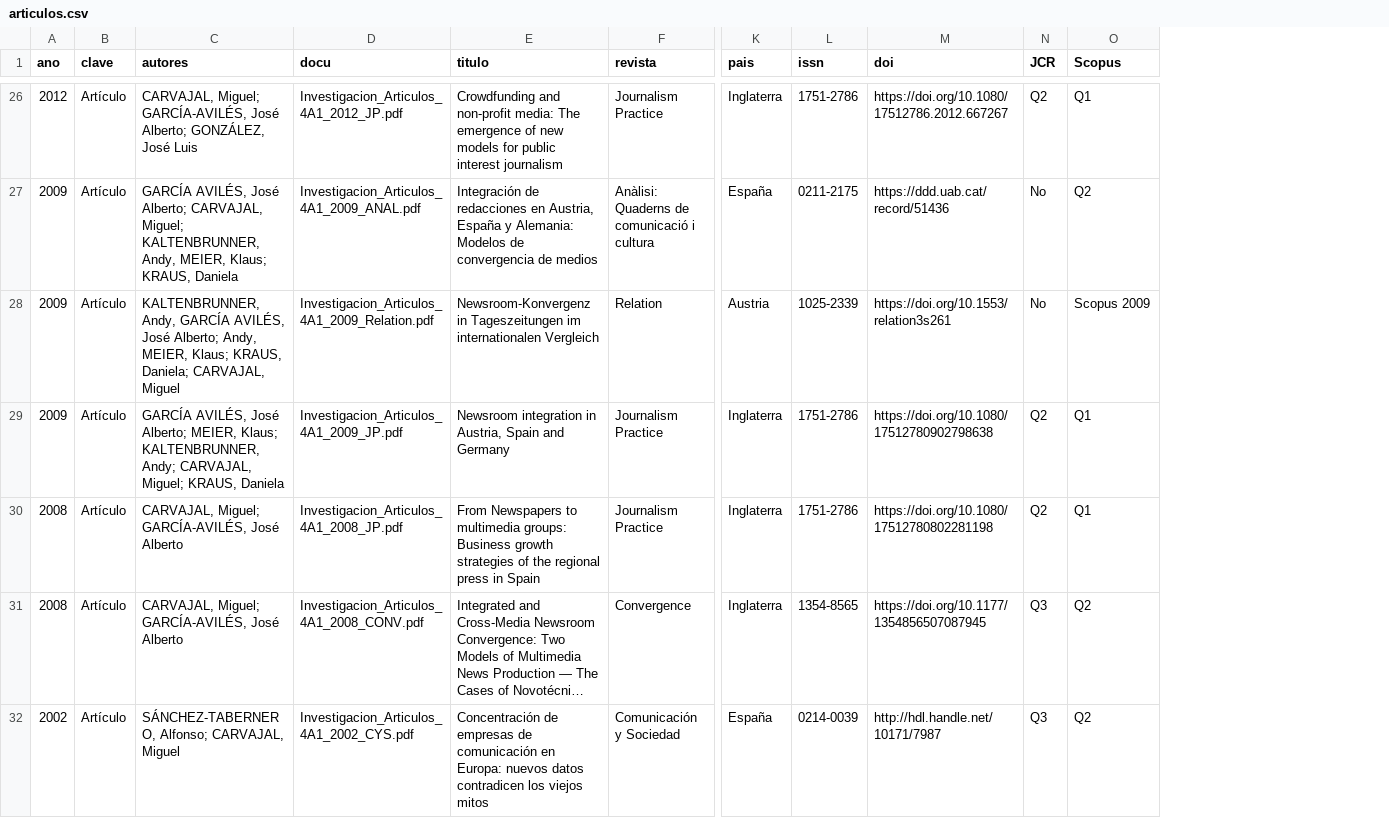
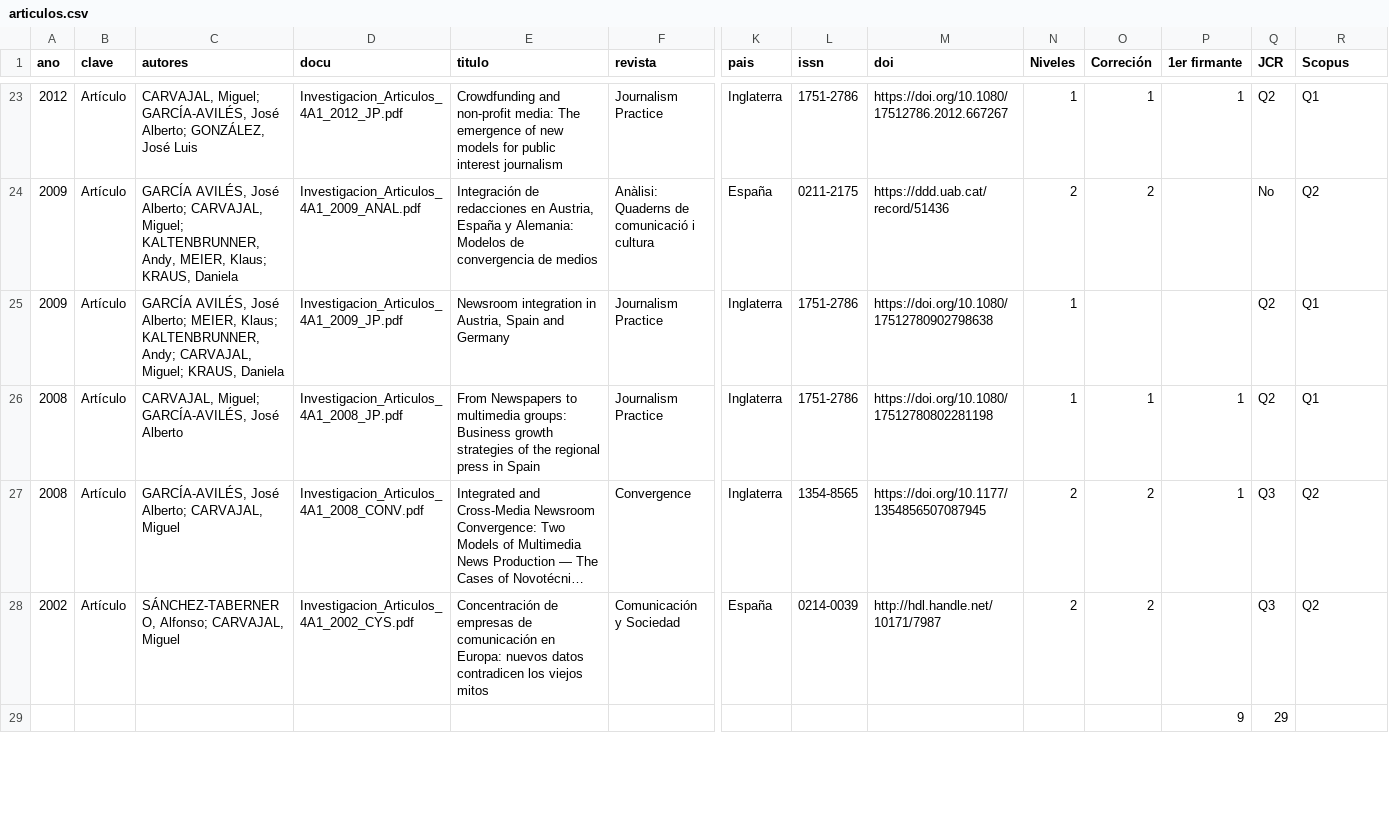
Before and after one commit to miguelcarvajal/miguelcarvajal.github.io, a CSV file: _data/articulos.csv, drawn as a sheet; only a part is shown, gaps mark what is left out; long unchanged cells end in …; removed rows and columns are numbered as before the commit, all else as after; rows hold the shown columns only; the diff covers the shown part only; the diff names each change by its address in the sheet, - before the commit and + after, or states it on an @@ line.

```diff
--- a/_data/articulos.csv
+++ b/_data/articulos.csv
+column N (Niveles), rows 23-28: 1 | 2 | 1 | 1 | 2 | 2
+column O (Correción), rows 23-28: 1 | 2 |  | 1 | 2 | 2
+column P (1er firmante), rows 23-27: 1 |  |  | 1 | 1
-row 28: 2009 | Artículo | KALTENBRUNNER, Andy, GARCÍA AVILÉS, José Alberto; Andy, MEIER, Klaus; KRAUS, Daniela; CARVAJAL, Miguel | Investigacion_Articulos_4A1_2009_Relation.pdf | Newsroom-Konvergenz in Tageszeitungen im internationalen Vergleich | Relation | Austria | 1025-2339 | https://doi.org/10.1553/relation3s261 | No | Scopus 2009
-C27 (autores): CARVAJAL, Miguel; GARCÍA-AVILÉS, José Alberto
+C27 (autores): GARCÍA-AVILÉS, José Alberto; CARVAJAL, Miguel
+row 29:  |  |  |  |  |  |  |  |  |  |  | 9 | 29
```
Also changed, not shown: 7 added rows, 4 removed rows and 3 edited cells elsewhere in this file, _data/capitulos.csv, _data/comites.csv, 9 other files.
